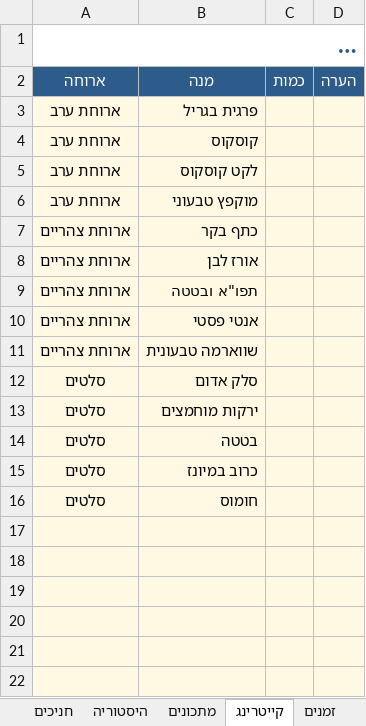
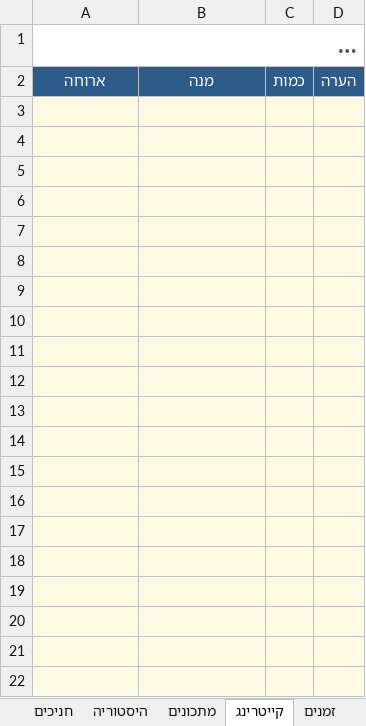
Before and after one commit to urishav464/Ein-Prat-work, an Excel workbook: shabbat-planner.xlsx, sheet קייטרינג, drawn as a sheet; only a part is shown; the shorter side is filled out with more unchanged rows; long unchanged cells end in …; values as stored, in another font and other column widths than the file's, no borders; removed rows and columns are numbered as before the commit, all else as after; the diff covers the shown part only; the diff names each change by its address in the sheet, - before the commit and + after, or states it on an @@ line.

```diff
--- a/shabbat-planner.xlsx (sheet קייטרינג)
+++ b/shabbat-planner.xlsx (sheet קייטרינג)
-row 3: ארוחת ערב | פרגית בגריל
-row 4: ארוחת ערב | קוסקוס
-row 5: ארוחת ערב | לקט קוסקוס
-row 6: ארוחת ערב | מוקפץ טבעוני
-row 7: ארוחת צהריים | כתף בקר
-row 8: ארוחת צהריים | אורז לבן
-row 9: ארוחת צהריים | תפו"א ובטטה
-row 10: ארוחת צהריים | אנטי פסטי
-row 11: ארוחת צהריים | שווארמה טבעונית
-row 12: סלטים | סלק אדום
-row 13: סלטים | ירקות מוחמצים
-row 14: סלטים | בטטה
-row 15: סלטים | כרוב במיונז
-row 16: סלטים | חומוס
```
Also changed, not shown: 14 added rows, 1 edited cell and cell formats elsewhere in this sheet, sheet משימות, sheet חניכים, sheet קבוצות, sheet לוז, 18 other files.
